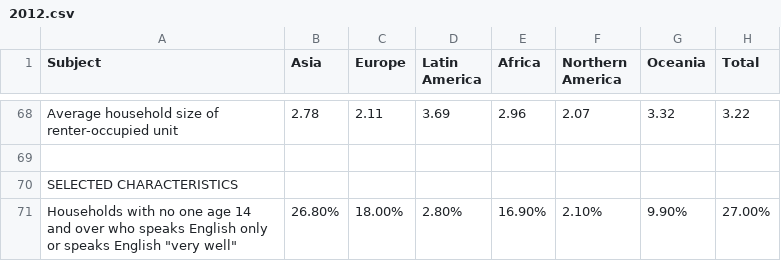
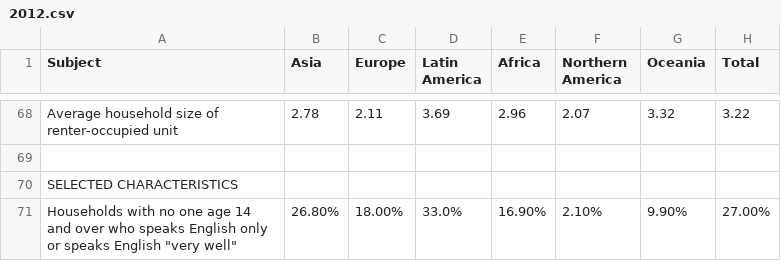
Before and after one commit to skchandra/DataScienceUSImmigration, a CSV file: 2012.csv, drawn as a sheet; only a part is shown, gaps mark what is left out.

Commit message:
fixed typo and graphed interesting statistics

```diff
--- a/2012.csv
+++ b/2012.csv
@@ -70,2 +70,2 @@ Average household size of renter-occupied unit	2.78	2.11	3.69	2.96	2.07	3.32	3.2
 SELECTED CHARACTERISTICS							
-"Households with no one age 14 and over who speaks English only or speaks English ""very well"""	26.80%	18.00%	2.80%	16.90%	2.10%	9.90%	27.00%
+"Households with no one age 14 and over who speaks English only or speaks English ""very well"""	26.80%	18.00%	33.0%	16.90%	2.10%	9.90%	27.00%
```
Also changed, not shown: 1 other file.
